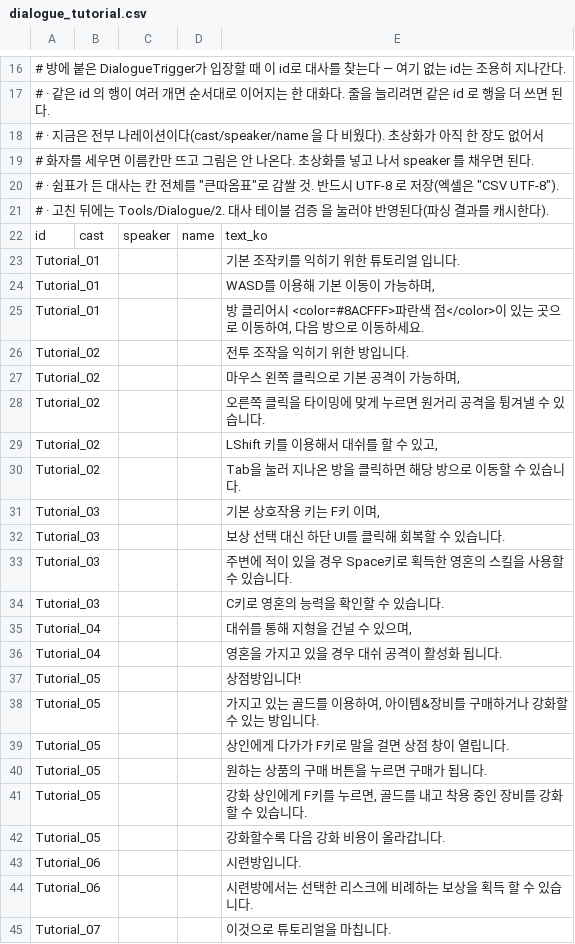
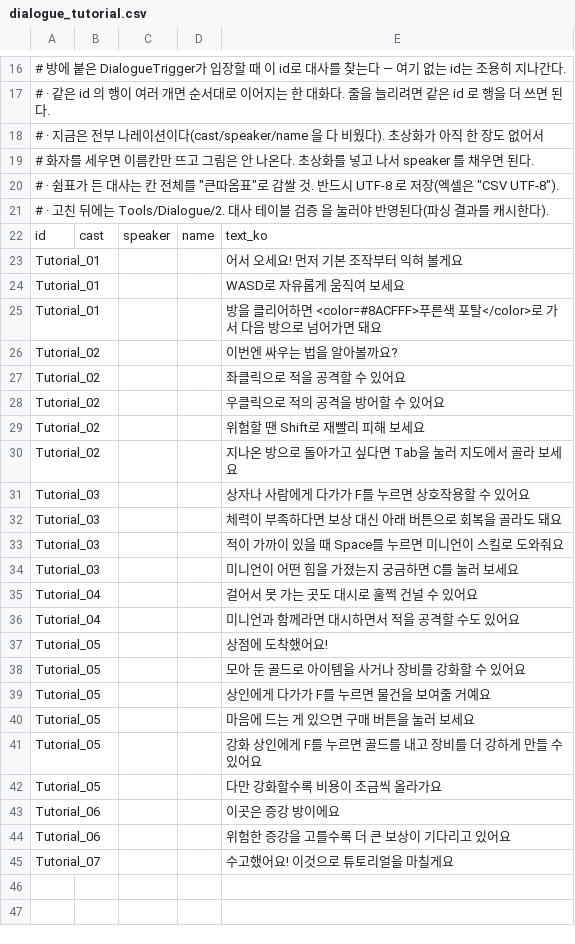
Before and after one commit to n55b/Necormander_3, a CSV file: Assets/Resources/Dialogue/dialogue_tutorial.csv, drawn as a sheet; only a part is shown, gaps mark what is left out.

Commit message:
튜토리얼 CSV수정

```diff
--- a/Assets/Resources/Dialogue/dialogue_tutorial.csv
+++ b/Assets/Resources/Dialogue/dialogue_tutorial.csv
@@ -22,24 +22,24 @@
 id,cast,speaker,name,text_ko
-Tutorial_01,,,,기본 조작키를 익히기 위한 튜토리얼 입니다.
-Tutorial_01,,,,"WASD를 이용해 기본 이동이 가능하며,"
-Tutorial_01,,,,"방 클리어시 <color=#8ACFFF>파란색 점</color>이 있는 곳으로 이동하여, 다음 방으로 이동하세요."
-Tutorial_02,,,,전투 조작을 익히기 위한 방입니다.
-Tutorial_02,,,,"마우스 왼쪽 클릭으로 기본 공격이 가능하며,"
-Tutorial_02,,,,오른쪽 클릭을 타이밍에 맞게 누르면 원거리 공격을 튕겨낼 수 있습니다.
-Tutorial_02,,,,"LShift 키를 이용해서 대쉬를 할 수 있고,"
-Tutorial_02,,,,Tab을 눌러 지나온 방을 클릭하면 해당 방으로 이동할 수 있습니다.
-Tutorial_03,,,,"기본 상호작용 키는 F키 이며,"
-Tutorial_03,,,,보상 선택 대신 하단 UI를 클릭해 회복할 수 있습니다.
-Tutorial_03,,,,주변에 적이 있을 경우 Space키로 획득한 영혼의 스킬을 사용할 수 있습니다.
-Tutorial_03,,,,C키로 영혼의 능력을 확인할 수 있습니다.
-Tutorial_04,,,,"대쉬를 통해 지형을 건널 수 있으며,"
-Tutorial_04,,,,영혼을 가지고 있을 경우 대쉬 공격이 활성화 됩니다.
-Tutorial_05,,,,상점방입니다!
-Tutorial_05,,,,"가지고 있는 골드를 이용하여, 아이템&장비를 구매하거나 강화할 수 있는 방입니다."
-Tutorial_05,,,,상인에게 다가가 F키로 말을 걸면 상점 창이 열립니다.
-Tutorial_05,,,,원하는 상품의 구매 버튼을 누르면 구매가 됩니다.
-Tutorial_05,,,,"강화 상인에게 F키를 누르면, 골드를 내고 착용 중인 장비를 강화할 수 있습니다."
-Tutorial_05,,,,강화할수록 다음 강화 비용이 올라갑니다.
-Tutorial_06,,,,시련방입니다.
-Tutorial_06,,,,시련방에서는 선택한 리스크에 비례하는 보상을 획득 할 수 있습니다.
-Tutorial_07,,,,이것으로 튜토리얼을 마칩니다.
+Tutorial_01,,,,어서 오세요! 먼저 기본 조작부터 익혀 볼게요
+Tutorial_01,,,,WASD로 자유롭게 움직여 보세요
+Tutorial_01,,,,방을 클리어하면 <color=#8ACFFF>푸른색 포탈</color>로 가서 다음 방으로 넘어가면 돼요
+Tutorial_02,,,,이번엔 싸우는 법을 알아볼까요?
+Tutorial_02,,,,좌클릭으로 적을 공격할 수 있어요
+Tutorial_02,,,,우클릭으로 적의 공격을 방어할 수 있어요
+Tutorial_02,,,,위험할 땐 Shift로 재빨리 피해 보세요
+Tutorial_02,,,,지나온 방으로 돌아가고 싶다면 Tab을 눌러 지도에서 골라 보세요
+Tutorial_03,,,,상자나 사람에게 다가가 F를 누르면 상호작용할 수 있어요
+Tutorial_03,,,,체력이 부족하다면 보상 대신 아래 버튼으로 회복을 골라도 돼요
+Tutorial_03,,,,적이 가까이 있을 때 Space를 누르면 미니언이 스킬로 도와줘요
+Tutorial_03,,,,미니언이 어떤 힘을 가졌는지 궁금하면 C를 눌러 보세요
+Tutorial_04,,,,걸어서 못 가는 곳도 대시로 훌쩍 건널 수 있어요
+Tutorial_04,,,,미니언과 함께라면 대시하면서 적을 공격할 수도 있어요
+Tutorial_05,,,,상점에 도착했어요!
+Tutorial_05,,,,모아 둔 골드로 아이템을 사거나 장비를 강화할 수 있어요
+Tutorial_05,,,,상인에게 다가가 F를 누르면 물건을 보여줄 거예요
+Tutorial_05,,,,마음에 드는 게 있으면 구매 버튼을 눌러 보세요
+Tutorial_05,,,,강화 상인에게 F를 누르면 골드를 내고 장비를 더 강하게 만들 수 있어요
+Tutorial_05,,,,다만 강화할수록 비용이 조금씩 올라가요
+Tutorial_06,,,,이곳은 증강 방이에요
+Tutorial_06,,,,위험한 증강을 고를수록 더 큰 보상이 기다리고 있어요
+Tutorial_07,,,,수고했어요! 이것으로 튜토리얼을 마칠게요
```
